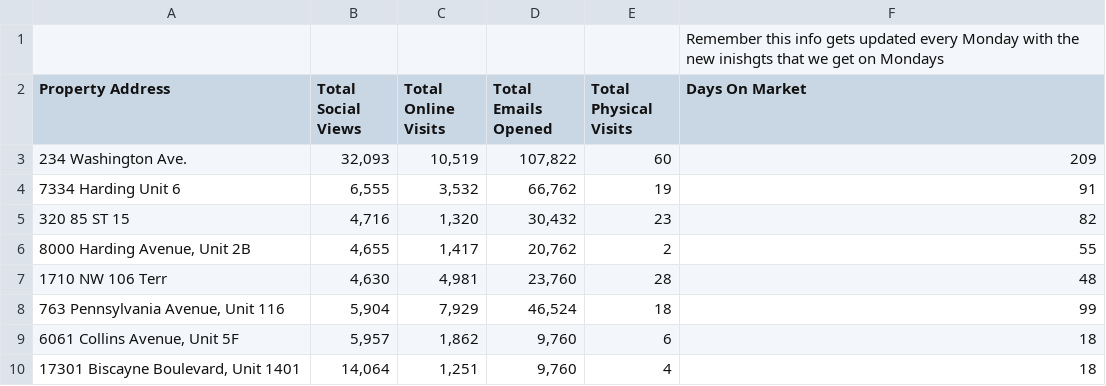
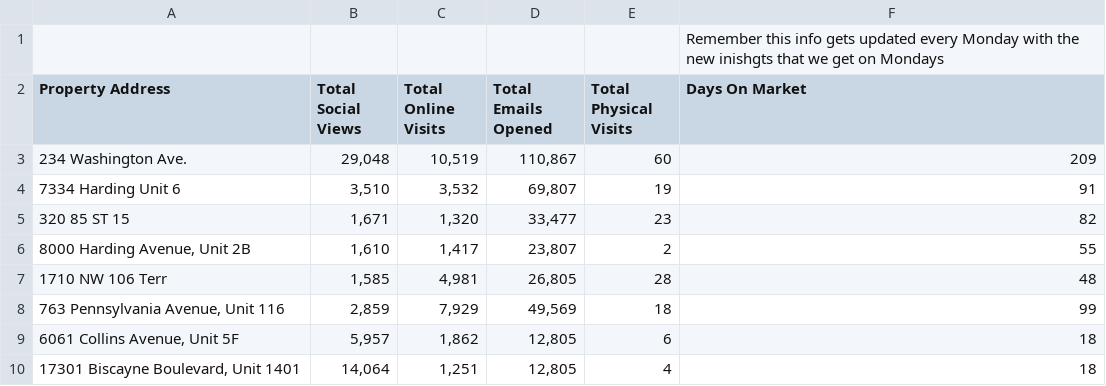
Before and after one commit to danielestrada-sudo/weekly-showing-reports, a CSV file: properties.csv, drawn as a sheet.

Commit message:
Fix emails and social metrics, update dates and extract new maps

```diff
--- a/properties.csv
+++ b/properties.csv
@@ -2,9 +2,9 @@
 Property Address,Total Social Views,Total Online Visits,Total Emails Opened,Total Physical Visits,Days On Market
-234 Washington Ave.,"32,093","10,519","107,822",60,209
-7334 Harding Unit 6,"6,555","3,532","66,762",19,91
-320 85 ST 15       ,"4,716","1,320","30,432",23,82
-"8000 Harding Avenue, Unit 2B","4,655","1,417","20,762",2,55
-1710 NW 106 Terr,"4,630","4,981","23,760",28,48
-"763 Pennsylvania Avenue, Unit 116","5,904","7,929","46,524",18,99
-"6061 Collins Avenue, Unit 5F","5,957","1,862","9,760",6,18
-"17301 Biscayne Boulevard, Unit 1401","14,064","1,251","9,760",4,18
+234 Washington Ave.,"29,048","10,519","110,867",60,209
+7334 Harding Unit 6,"3,510","3,532","69,807",19,91
+320 85 ST 15       ,"1,671","1,320","33,477",23,82
+"8000 Harding Avenue, Unit 2B","1,610","1,417","23,807",2,55
+1710 NW 106 Terr,"1,585","4,981","26,805",28,48
+"763 Pennsylvania Avenue, Unit 116","2,859","7,929","49,569",18,99
+"6061 Collins Avenue, Unit 5F","5,957","1,862","12,805",6,18
+"17301 Biscayne Boulevard, Unit 1401","14,064","1,251","12,805",4,18
```
Also changed, not shown: 18 other files.
